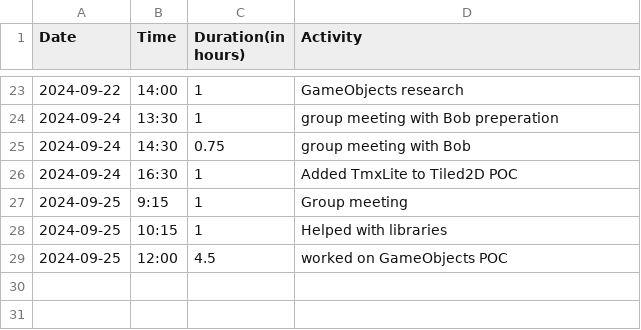
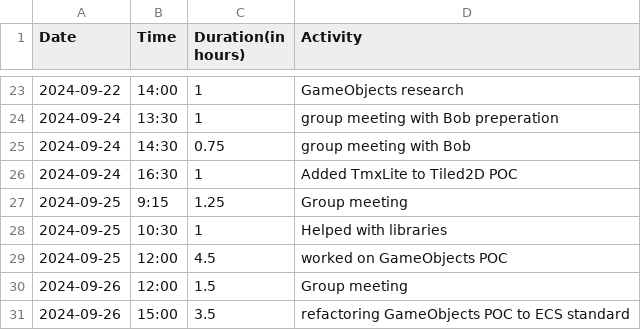
Before and after one commit to Seger01/GameEngine, a CSV file: docs/timesheets/ronan_sheet.csv, drawn as a sheet; only a part is shown, gaps mark what is left out.

Commit message:
update timesheet

```diff
--- a/docs/timesheets/ronan_sheet.csv
+++ b/docs/timesheets/ronan_sheet.csv
@@ -26,4 +26,6 @@ Date,Time,Duration(in hours),Activity
 2024-09-24, 16:30, 1, Added TmxLite to Tiled2D POC
-2024-09-25, 9:15, 1, Group meeting
-2024-09-25, 10:15, 1, Helped with libraries
+2024-09-25, 9:15, 1.25, Group meeting
+2024-09-25, 10:30, 1, Helped with libraries
 2024-09-25, 12:00, 4.5, worked on GameObjects POC
+2024-09-26, 12:00, 1.5, Group meeting
+2024-09-26, 15:00, 3.5, refactoring GameObjects POC to ECS standard
```
